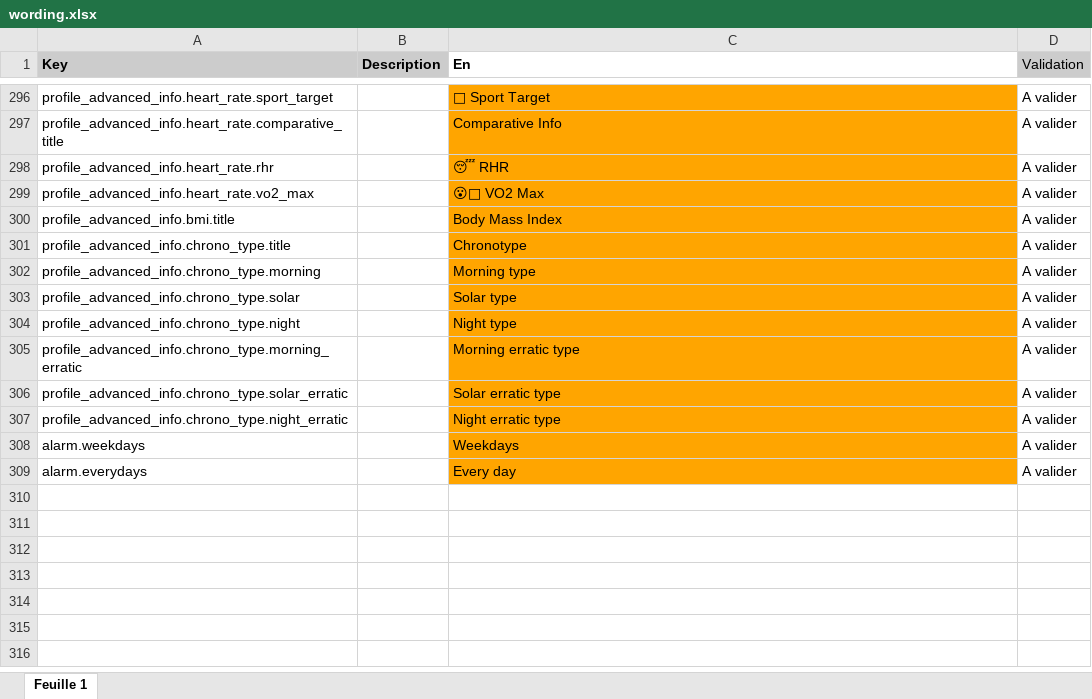
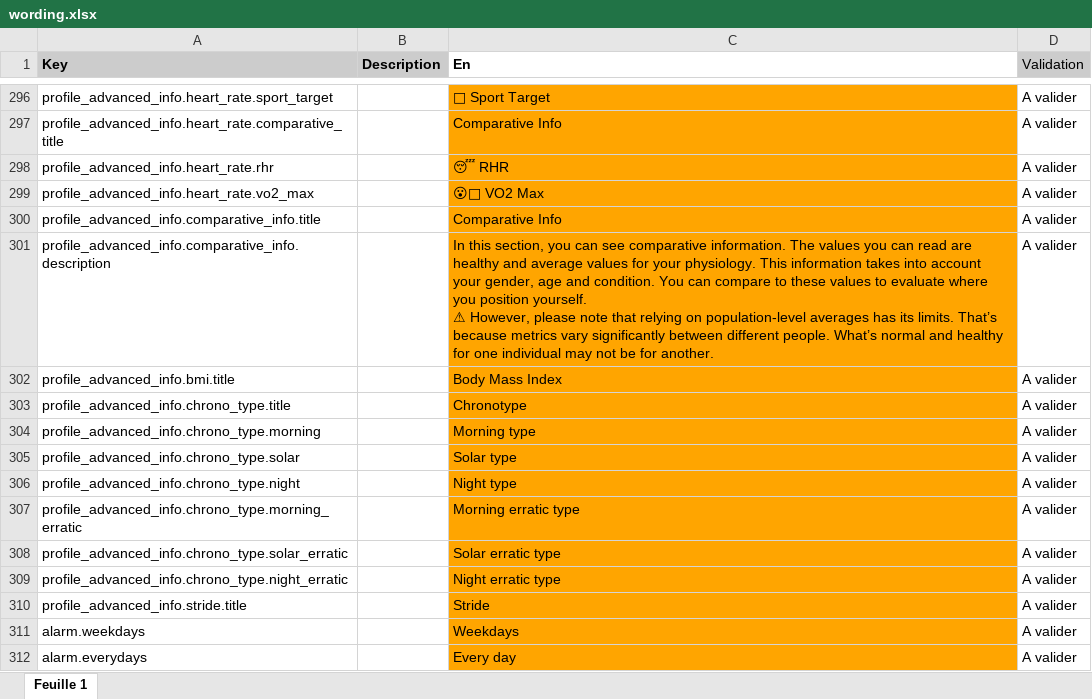
Before and after one commit to aichannode/circular-ring, an Excel workbook: wording.xlsx, sheet Feuille 1, drawn as a sheet; only a part is shown, gaps mark what is left out; values as stored, in another font and other column widths than the file's, no borders; charts and pictures not drawn; ↵ is a line break in a cell; the diff names each change by its address in the sheet, - before the commit and + after, or states it on an @@ line.

Commit message:
BirthControl edition + Comparative info bottom sheet

```diff
--- a/wording.xlsx (sheet Feuille 1)
+++ b/wording.xlsx (sheet Feuille 1)
+row 300: profile_advanced_info.comparative_info.title |  | Comparative Info | A valider
+row 301: profile_advanced_info.comparative_info.description |  | In this section, you can see comparative information. The values you can read are healthy and average values for your physiology. This information takes into account your gender, age and condition. You can compare to these values to evaluate where you position yourself. ↵ ⚠ However, please note that relying on population-level averages has its limits. That’s because metrics vary significantly between different people. What’s normal and healthy for one individual may not be for another. | A valider
+row 310: profile_advanced_info.stride.title |  | Stride | A valider
```
Also changed, not shown: 10 other files.
